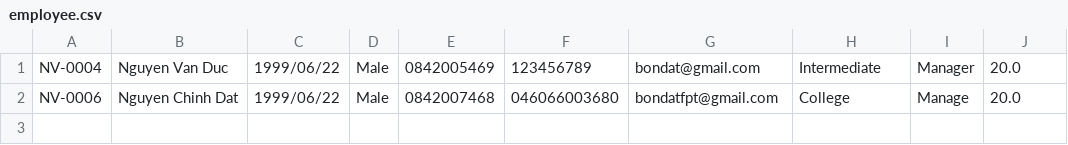
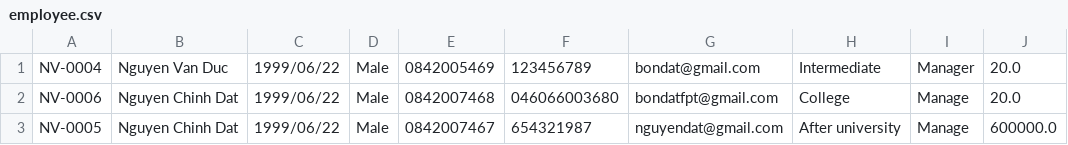
Before and after one commit to bondatfpt/C0523G1_Nguyen_Chinh_Dat_Module_2, a CSV file: case_study_module_2/furama_resort/data/employee.csv, drawn as a sheet; the diff names each change by its address in the sheet, - before the commit and + after, or states it on an @@ line.

Commit message:
Chinh Dat nop bai tap

```diff
--- a/case_study_module_2/furama_resort/data/employee.csv
+++ b/case_study_module_2/furama_resort/data/employee.csv
+row 3: NV-0005 | Nguyen Chinh Dat | 1999/06/22 | Male | 0842007467 | 654321987 | nguyendat@gmail.com | After university | Manage | 600000.0
```
Also changed, not shown: out/production/C0523G1_Nguyen_Chinh_Dat_Module_2/case_study_module_2/furama_resort/data/employee.csv, 38 other files.
